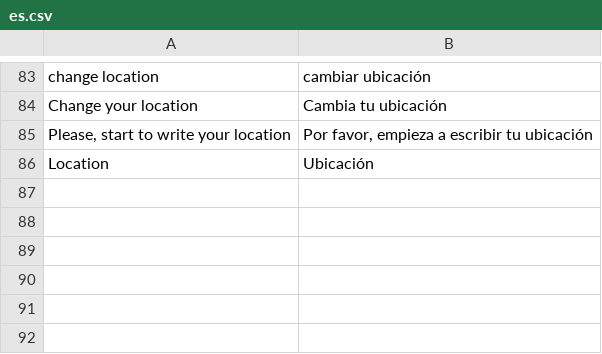
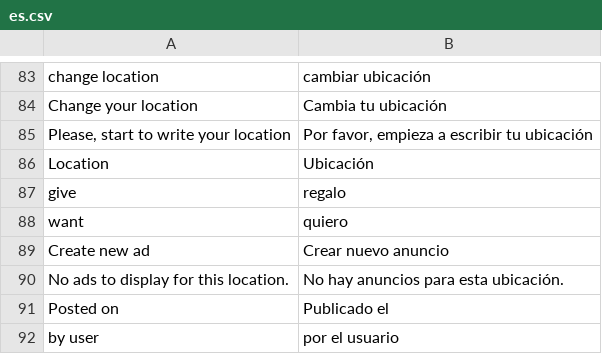
Before and after one commit to alabs/nolotiro, a CSV file: application/languages/es.csv, drawn as a sheet; only a part is shown, gaps mark what is left out; the diff names each change by its address in the sheet, - before the commit and + after, or states it on an @@ line.

```diff
--- a/application/languages/es.csv
+++ b/application/languages/es.csv
+row 87: give | regalo
+row 88: want | quiero
+row 89: Create new ad | Crear nuevo anuncio
+row 90: No ads to display for this location. | No hay anuncios para esta ubicación.
+row 91: Posted on | Publicado el
+row 92: by user | por el usuario
```
Also changed, not shown: 3 other files.
